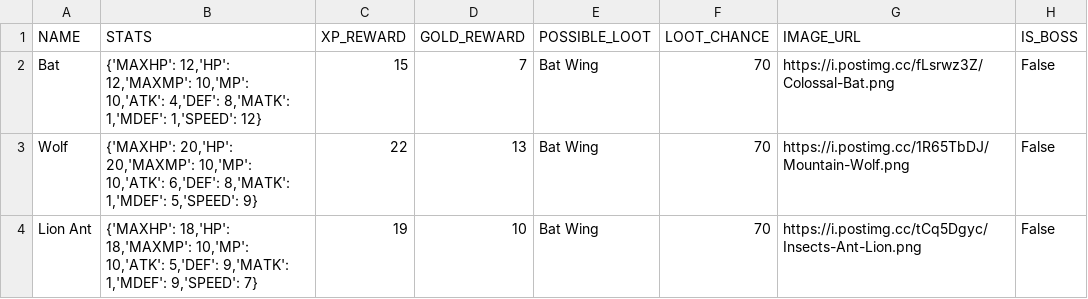
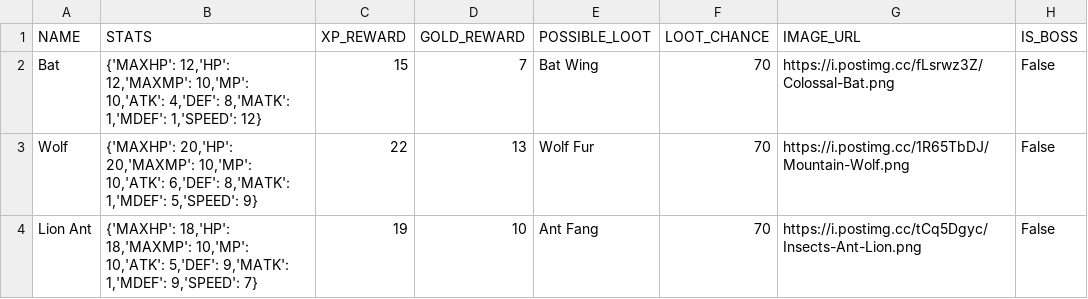
Before and after one commit to rodmarkun/Escordia-RPG-System, a CSV file: data/enemies.csv, drawn as a sheet.

```diff
--- a/data/enemies.csv
+++ b/data/enemies.csv
@@ -2,3 +2,3 @@ NAME;STATS;XP_REWARD;GOLD_REWARD;POSSIBLE_LOOT;LOOT_CHANCE;IMAGE_URL;IS_BOSS
 Bat;{'MAXHP': 12,'HP': 12,'MAXMP': 10,'MP': 10,'ATK': 4,'DEF': 8,'MATK': 1,'MDEF': 1,'SPEED': 12};15;7;Bat Wing;70;https://i.postimg.cc/fLsrwz3Z/Colossal-Bat.png;False
-Wolf;{'MAXHP': 20,'HP': 20,'MAXMP': 10,'MP': 10,'ATK': 6,'DEF': 8,'MATK': 1,'MDEF': 5,'SPEED': 9};22;13;Bat Wing;70;https://i.postimg.cc/1R65TbDJ/Mountain-Wolf.png;False
-Lion Ant;{'MAXHP': 18,'HP': 18,'MAXMP': 10,'MP': 10,'ATK': 5,'DEF': 9,'MATK': 1,'MDEF': 9,'SPEED': 7};19;10;Bat Wing;70;https://i.postimg.cc/tCq5Dgyc/Insects-Ant-Lion.png;False
+Wolf;{'MAXHP': 20,'HP': 20,'MAXMP': 10,'MP': 10,'ATK': 6,'DEF': 8,'MATK': 1,'MDEF': 5,'SPEED': 9};22;13;Wolf Fur;70;https://i.postimg.cc/1R65TbDJ/Mountain-Wolf.png;False
+Lion Ant;{'MAXHP': 18,'HP': 18,'MAXMP': 10,'MP': 10,'ATK': 5,'DEF': 9,'MATK': 1,'MDEF': 9,'SPEED': 7};19;10;Ant Fang;70;https://i.postimg.cc/tCq5Dgyc/Insects-Ant-Lion.png;False
```
Also changed, not shown: 8 other files.
